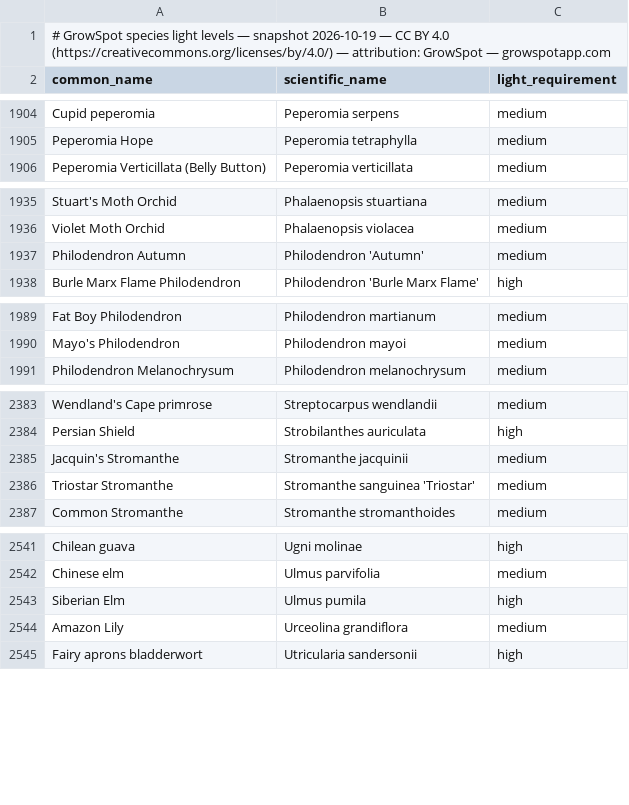
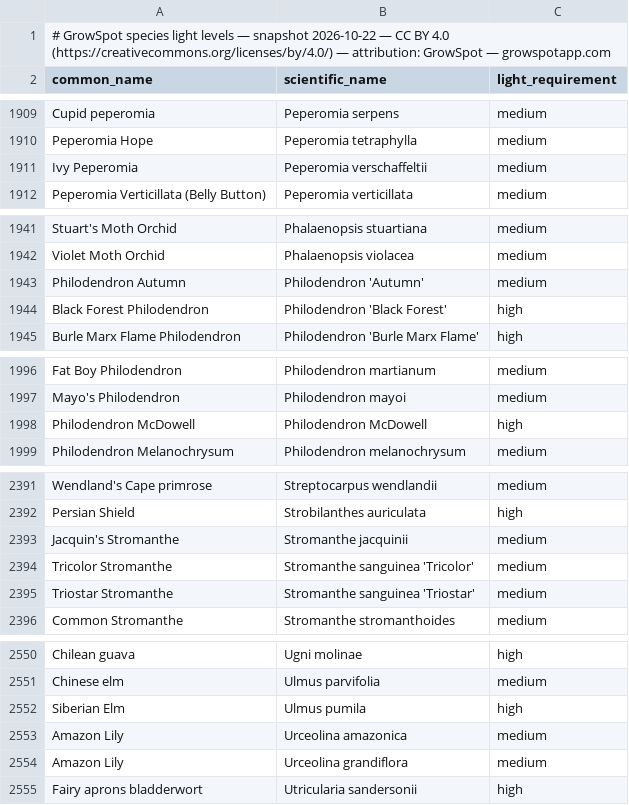
Before and after one commit to ranson0318-dot/growspot-light-dataset, a CSV file: data/species-light-levels.csv, drawn as a sheet; only a part is shown, gaps mark what is left out; the diff covers the shown part only.

Commit message:
data: species light levels follow the 2026-10-22 catalog snapshot; published light figures pick up rows quoted on ten new plant-by-window pages
species-light-levels: snapshot 2026-10-22 (one row per species). Ten species added, one tier
moved (Epipremnum aureum 'Manjula' low -> medium), nothing removed.
published-light-figures: 855 -> 931 rows, from the claims tables on the ten guides published
2026-10-22 (hoya, croton, peperomia, string of hearts, Christmas cactus).
Both mirrored from https://growspotapp.com/data/.

```diff
--- a/data/species-light-levels.csv
+++ b/data/species-light-levels.csv
@@ -1,2 +1,2 @@
-# GrowSpot species light levels — snapshot 2026-10-19 — CC BY 4.0 (https://creativecommons.org/licenses/by/4.0/) — attribution: GrowSpot — growspotapp.com
+# GrowSpot species light levels — snapshot 2026-10-22 — CC BY 4.0 (https://creativecommons.org/licenses/by/4.0/) — attribution: GrowSpot — growspotapp.com
 common_name,scientific_name,light_requirement
@@ -1905,2 +1910,3 @@ Cupid peperomia,Peperomia serpens,medium
 Peperomia Hope,Peperomia tetraphylla,medium
+Ivy Peperomia,Peperomia verschaffeltii,medium
 Peperomia Verticillata (Belly Button),Peperomia verticillata,medium
@@ -1937,2 +1943,3 @@ Violet Moth Orchid,Phalaenopsis violacea,medium
 Philodendron Autumn,Philodendron 'Autumn',medium
+Black Forest Philodendron,Philodendron 'Black Forest',high
 Burle Marx Flame Philodendron,Philodendron 'Burle Marx Flame',high
@@ -1990,2 +1997,3 @@ Fat Boy Philodendron,Philodendron martianum,medium
 Mayo's Philodendron,Philodendron mayoi,medium
+Philodendron McDowell,Philodendron McDowell,high
 Philodendron Melanochrysum,Philodendron melanochrysum,medium
@@ -2385,2 +2393,3 @@ Persian Shield,Strobilanthes auriculata,high
 Jacquin's Stromanthe,Stromanthe jacquinii,medium
+Tricolor Stromanthe,Stromanthe sanguinea 'Tricolor',medium
 Triostar Stromanthe,Stromanthe sanguinea 'Triostar',medium
@@ -2543,2 +2552,3 @@ Chinese elm,Ulmus parvifolia,medium
 Siberian Elm,Ulmus pumila,high
+Amazon Lily,Urceolina amazonica,medium
 Amazon Lily,Urceolina grandiflora,medium
```
Also changed, not shown: 5 added rows and 1 edited cell elsewhere in this file, 5 other files.
